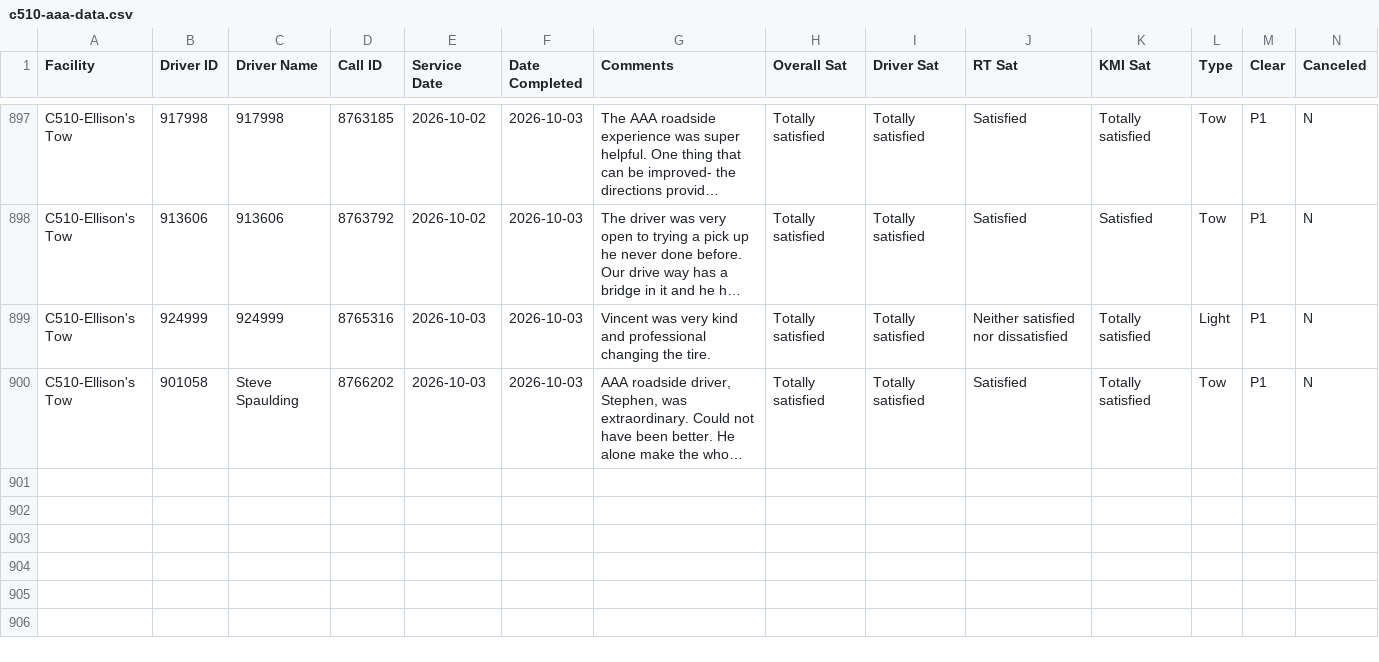
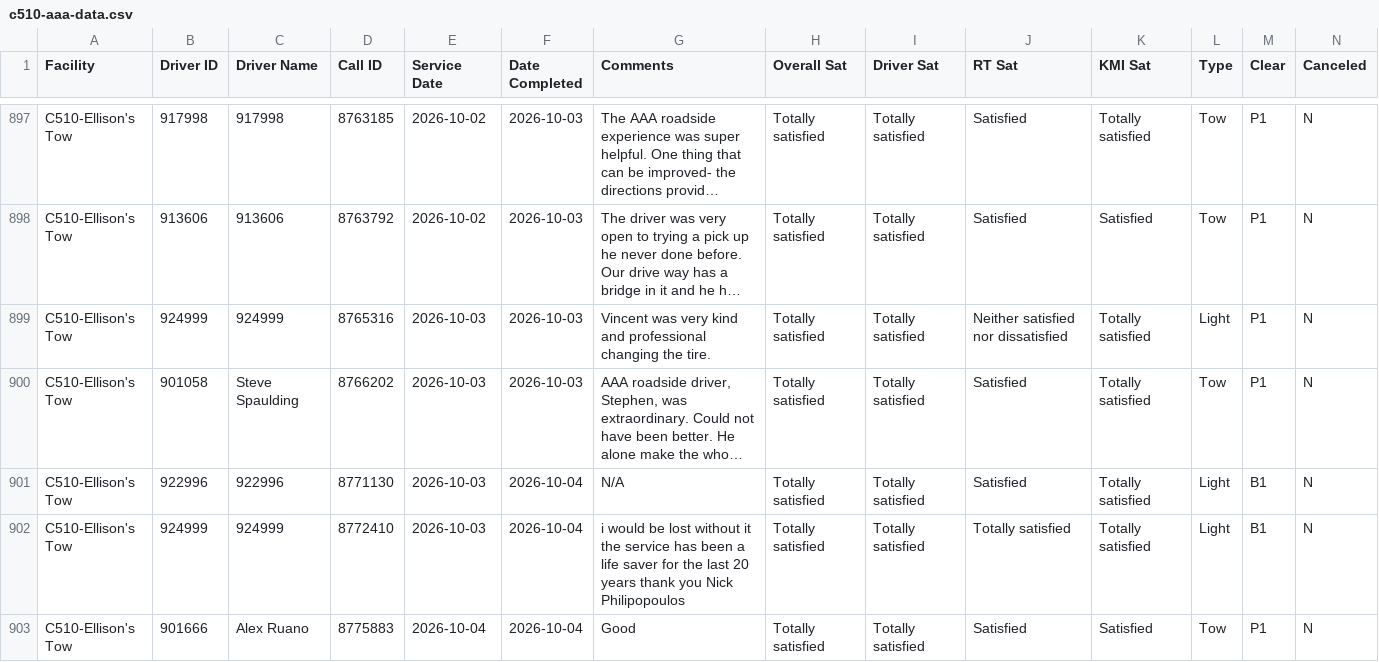
Before and after one commit to sbanks79/firstlineforryder, a CSV file: c510-aaa-data.csv, drawn as a sheet; only a part is shown, gaps mark what is left out; long unchanged cells end in …; rows hold the shown columns only; the diff names each change by its address in the sheet, - before the commit and + after, or states it on an @@ line.

```diff
--- a/c510-aaa-data.csv
+++ b/c510-aaa-data.csv
+row 901: C510-Ellison's Tow | 922996 | 922996 | 8771130 | 2026-10-03 | 2026-10-04 | N/A | Totally satisfied | Totally satisfied | Satisfied | Totally satisfied | Light | B1 | N
+row 902: C510-Ellison's Tow | 924999 | 924999 | 8772410 | 2026-10-03 | 2026-10-04 | i would be lost without it the service has been a life saver for the last 20 years thank you Nick Philipopoulos | Totally satisfied | Totally satisfied | Totally satisfied | Totally satisfied | Light | B1 | N
+row 903: C510-Ellison's Tow | 901666 | Alex Ruano | 8775883 | 2026-10-04 | 2026-10-04 | Good | Totally satisfied | Totally satisfied | Satisfied | Satisfied | Tow | P1 | N
```
Also changed, not shown: c240-aaa-data.csv, c542-aaa-data.csv.
